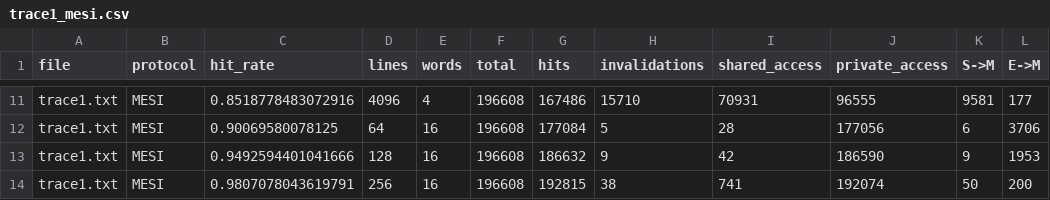
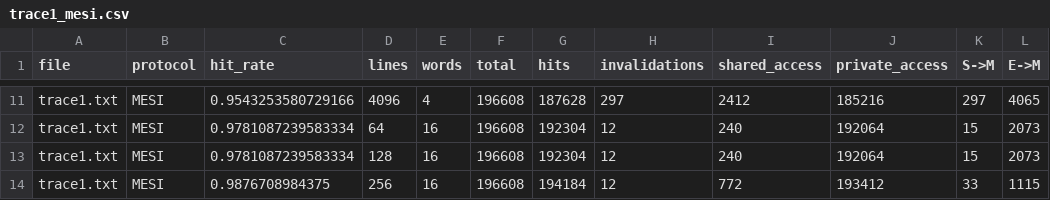
Before and after one commit to mrknmc/ug4, a CSV file: pa2/trace1_mesi.csv, drawn as a sheet; only a part is shown, gaps mark what is left out; the diff covers the shown part only; the diff names each change by its address in the sheet, - before the commit and + after, or states it on an @@ line.

```diff
--- a/pa2/trace1_mesi.csv
+++ b/pa2/trace1_mesi.csv
-C11 (hit_rate): 0.8518778483072916
+C11 (hit_rate): 0.9543253580729166
-G11 (hits): 167486
+G11 (hits): 187628
-H11 (invalidations): 15710
+H11 (invalidations): 297
-I11 (shared_access): 70931
+I11 (shared_access): 2412
-J11 (private_access): 96555
+J11 (private_access): 185216
-K11 (S->M): 9581
+K11 (S->M): 297
-L11 (E->M): 177
+L11 (E->M): 4065
-C12 (hit_rate): 0.90069580078125
+C12 (hit_rate): 0.9781087239583334
-G12 (hits): 177084
+G12 (hits): 192304
-H12 (invalidations): 5
+H12 (invalidations): 12
-I12 (shared_access): 28
+I12 (shared_access): 240
-J12 (private_access): 177056
+J12 (private_access): 192064
-K12 (S->M): 6
+K12 (S->M): 15
-L12 (E->M): 3706
+L12 (E->M): 2073
-C13 (hit_rate): 0.9492594401041666
+C13 (hit_rate): 0.9781087239583334
-G13 (hits): 186632
+G13 (hits): 192304
-H13 (invalidations): 9
+H13 (invalidations): 12
-I13 (shared_access): 42
+I13 (shared_access): 240
-J13 (private_access): 186590
+J13 (private_access): 192064
-K13 (S->M): 9
+K13 (S->M): 15
-L13 (E->M): 1953
+L13 (E->M): 2073
-C14 (hit_rate): 0.9807078043619791
+C14 (hit_rate): 0.9876708984375
-G14 (hits): 192815
+G14 (hits): 194184
-H14 (invalidations): 38
+H14 (invalidations): 12
-I14 (shared_access): 741
+I14 (shared_access): 772
-J14 (private_access): 192074
+J14 (private_access): 193412
-K14 (S->M): 50
+K14 (S->M): 33
-L14 (E->M): 200
+L14 (E->M): 1115
```
Also changed, not shown: 111 edited cells elsewhere in this file, pa2/trace1_msi.csv, pa2/trace2_mesi.csv, 9 other files.
